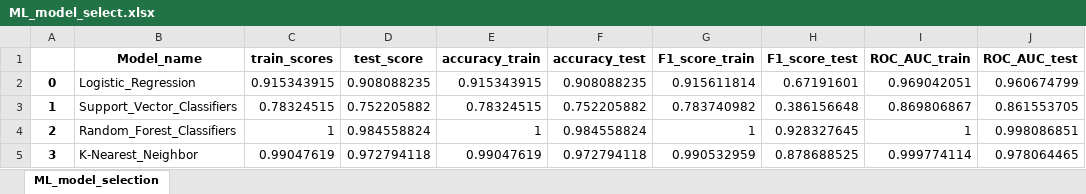
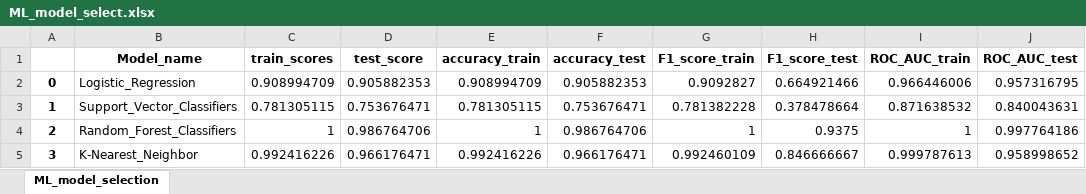
Before and after one commit to AshwinAshok3/Personal-Loan, an Excel workbook: src/models/ML_model_select.xlsx, sheet ML_model_selection, drawn as a sheet; only a part is shown; values as stored, in another font and other column widths than the file's, no borders; the diff covers the shown part only; the diff names each change by its address in the sheet, - before the commit and + after, or states it on an @@ line.

Commit message:
ML models finalized

```diff
--- a/src/models/ML_model_select.xlsx (sheet ML_model_selection)
+++ b/src/models/ML_model_select.xlsx (sheet ML_model_selection)
-C2 (train_scores): 0.915343915
+C2 (train_scores): 0.908994709
-D2 (test_score): 0.908088235
+D2 (test_score): 0.905882353
-E2 (accuracy_train): 0.915343915
+E2 (accuracy_train): 0.908994709
-F2 (accuracy_test): 0.908088235
+F2 (accuracy_test): 0.905882353
-G2 (F1_score_train): 0.915611814
+G2 (F1_score_train): 0.9092827
-H2 (F1_score_test): 0.67191601
+H2 (F1_score_test): 0.664921466
-I2 (ROC_AUC_train): 0.969042051
+I2 (ROC_AUC_train): 0.966446006
-J2 (ROC_AUC_test): 0.960674799
+J2 (ROC_AUC_test): 0.957316795
-C3 (train_scores): 0.78324515
+C3 (train_scores): 0.781305115
-D3 (test_score): 0.752205882
+D3 (test_score): 0.753676471
-E3 (accuracy_train): 0.78324515
+E3 (accuracy_train): 0.781305115
-F3 (accuracy_test): 0.752205882
+F3 (accuracy_test): 0.753676471
-G3 (F1_score_train): 0.783740982
+G3 (F1_score_train): 0.781382228
-H3 (F1_score_test): 0.386156648
+H3 (F1_score_test): 0.378478664
-I3 (ROC_AUC_train): 0.869806867
+I3 (ROC_AUC_train): 0.871638532
-J3 (ROC_AUC_test): 0.861553705
+J3 (ROC_AUC_test): 0.840043631
-D4 (test_score): 0.984558824
+D4 (test_score): 0.986764706
-F4 (accuracy_test): 0.984558824
+F4 (accuracy_test): 0.986764706
-H4 (F1_score_test): 0.928327645
+H4 (F1_score_test): 0.9375
-J4 (ROC_AUC_test): 0.998086851
+J4 (ROC_AUC_test): 0.997764186
-C5 (train_scores): 0.99047619
+C5 (train_scores): 0.992416226
-D5 (test_score): 0.972794118
+D5 (test_score): 0.966176471
-E5 (accuracy_train): 0.99047619
+E5 (accuracy_train): 0.992416226
-F5 (accuracy_test): 0.972794118
+F5 (accuracy_test): 0.966176471
-G5 (F1_score_train): 0.990532959
+G5 (F1_score_train): 0.992460109
-H5 (F1_score_test): 0.878688525
+H5 (F1_score_test): 0.846666667
-I5 (ROC_AUC_train): 0.999774114
+I5 (ROC_AUC_train): 0.999787613
-J5 (ROC_AUC_test): 0.978064465
+J5 (ROC_AUC_test): 0.958998652
```
Also changed, not shown: 48 edited cells elsewhere in this sheet, 14 other files.
